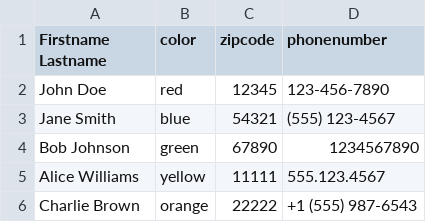
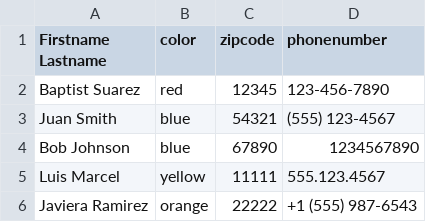
Before and after one commit to leandrouruguay1994/csv-to-json, a CSV file: datasets/dataset2.csv, drawn as a sheet.

```diff
--- a/datasets/dataset2.csv
+++ b/datasets/dataset2.csv
@@ -1,6 +1,6 @@
 Firstname Lastname,color,zipcode,phonenumber
-John Doe,red,12345,123-456-7890
-Jane Smith,blue,54321,(555) 123-4567
-Bob Johnson,green,67890,1234567890
-Alice Williams,yellow,11111,555.123.4567
-Charlie Brown,orange,22222,+1 (555) 987-6543
+Baptist Suarez,red,12345,123-456-7890
+Juan Smith,blue,54321,(555) 123-4567
+Bob Johnson,blue,67890,1234567890
+Luis Marcel,yellow,11111,555.123.4567
+Javiera Ramirez,orange,22222,+1 (555) 987-6543
```
Also changed, not shown: datasets/dataset3.csv, 6 other files.
